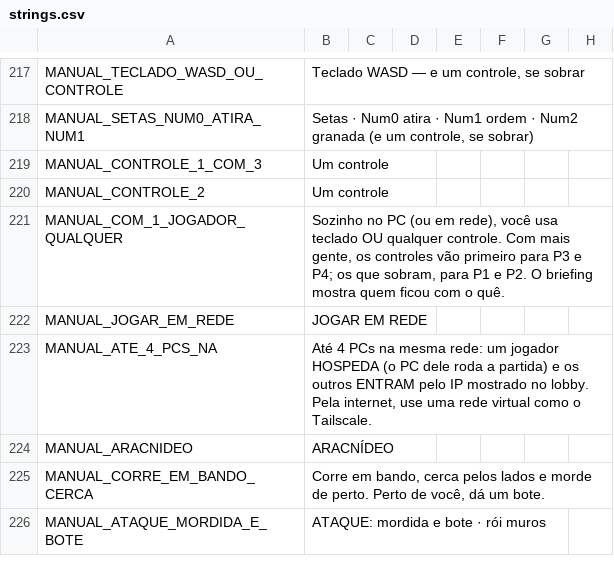
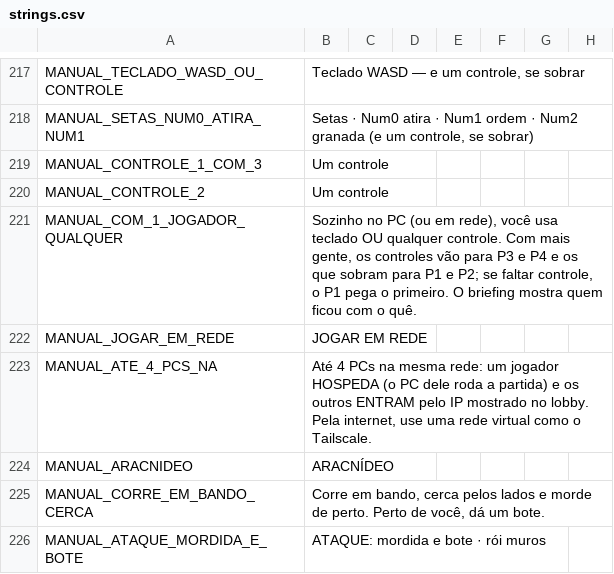
Before and after one commit to alan-araya/spaceshooter-godot, a CSV file: i18n/strings.csv, drawn as a sheet; only a part is shown, gaps mark what is left out.

```diff
--- a/i18n/strings.csv
+++ b/i18n/strings.csv
@@ -220,3 +220,3 @@ MANUAL_CONTROLE_1_COM_3,Um controle,,,,,,
 MANUAL_CONTROLE_2,Um controle,,,,,,
-MANUAL_COM_1_JOGADOR_QUALQUER,"Sozinho no PC (ou em rede), você usa teclado OU qualquer controle. Com mais gente, os controles vão primeiro para P3 e P4; os que sobram, para P1 e P2. O briefing mostra quem ficou com o quê.",,,,,,
+MANUAL_COM_1_JOGADOR_QUALQUER,"Sozinho no PC (ou em rede), você usa teclado OU qualquer controle. Com mais gente, os controles vão para P3 e P4 e os que sobram para P1 e P2; se faltar controle, o P1 pega o primeiro. O briefing mostra quem ficou com o quê.",,,,,,
 MANUAL_JOGAR_EM_REDE,JOGAR EM REDE,,,,,,
```
Also changed, not shown: 3 other files.
